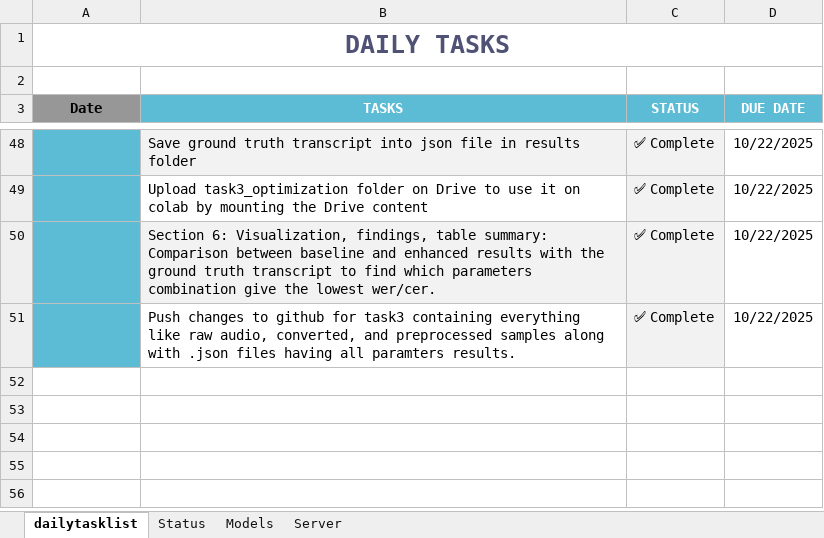
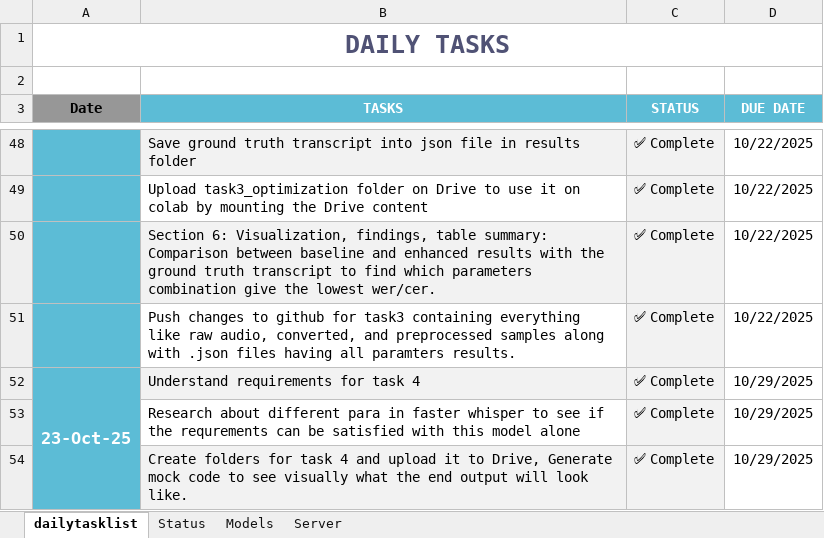
Before and after one commit to DeepFrame/VisionAI-Audio, an Excel workbook: Docs/Daily Tasks.xlsx, sheet dailytasklist, drawn as a sheet; only a part is shown, gaps mark what is left out; values as stored, in another font and other column widths than the file's, no borders; conditional formats not drawn; the diff names each change by its address in the sheet, - before the commit and + after, or states it on an @@ line.

Commit message:
Update: 10/23/2025

```diff
--- a/Docs/Daily Tasks.xlsx (sheet dailytasklist)
+++ b/Docs/Daily Tasks.xlsx (sheet dailytasklist)
+row 52: 23-Oct-25 | Understand requirements for task 4 | ✅ Complete | 10/29/2025
+row 53:  | Research about different para in faster whisper to see if the requrements can be satisfied with this model alone | ✅ Complete | 10/29/2025
+row 54:  | Create folders for task 4 and upload it to Drive, Generate mock code to see visually what the end output will look like. | ✅ Complete | 10/29/2025
```
